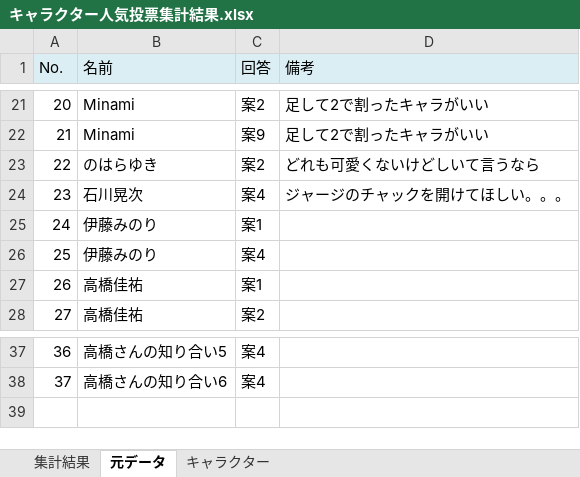
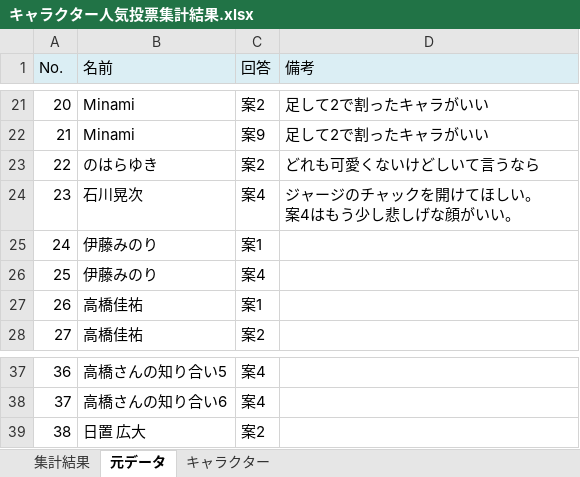
Before and after one commit to KojiIshikawa/NeetIjiri, an Excel workbook: 11_iOSApp開発/001_ニートいじり/01_設計書/キャラクター人気投票集計結果.xlsx, sheet 元データ, drawn as a sheet; only a part is shown, gaps mark what is left out; values as stored, in another font and other column widths than the file's, no borders; ↵ is a line break in a cell; the diff names each change by its address in the sheet, - before the commit and + after, or states it on an @@ line.

Commit message:
ちょっと修正

```diff
--- a/11_iOSApp開発/001_ニートいじり/01_設計書/キャラクター人気投票集計結果.xlsx (sheet 元データ)
+++ b/11_iOSApp開発/001_ニートいじり/01_設計書/キャラクター人気投票集計結果.xlsx (sheet 元データ)
-D24 (備考): ジャージのチャックを開けてほしい。。。
+D24 (備考): ジャージのチャックを開けてほしい。 ↵ 案4はもう少し悲しげな顔がいい。
+row 39: 38 | 日置 広大 | 案2
```
Also changed, not shown: sheet 集計結果, charts or pictures.
